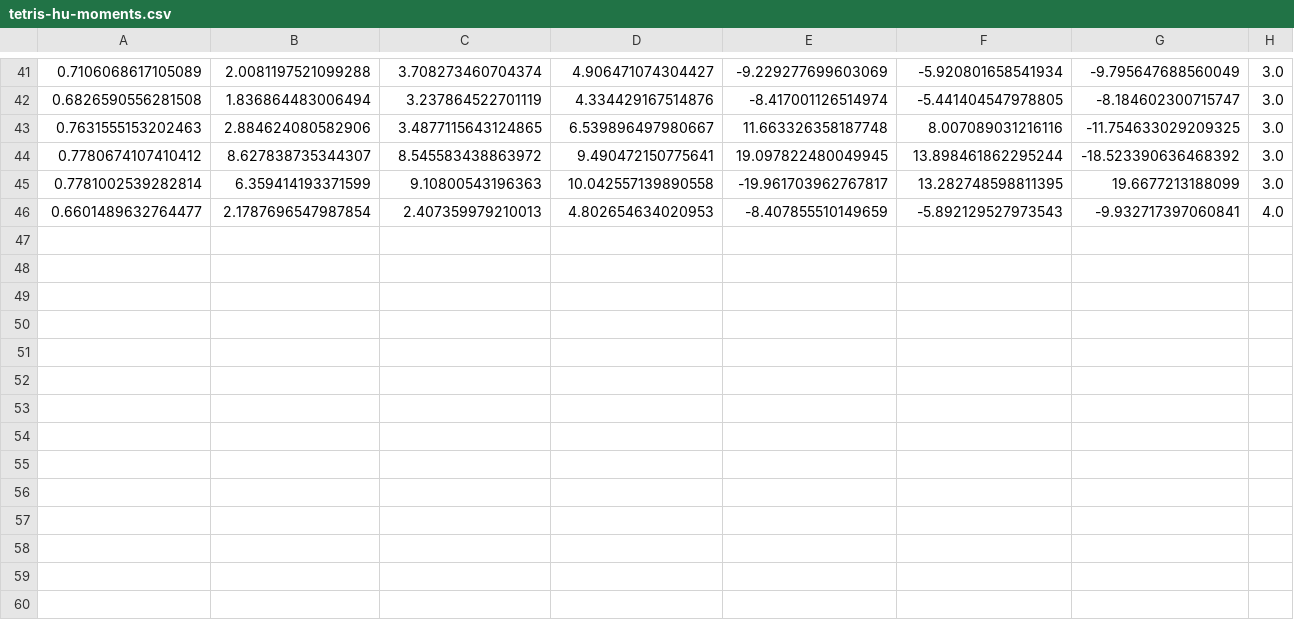
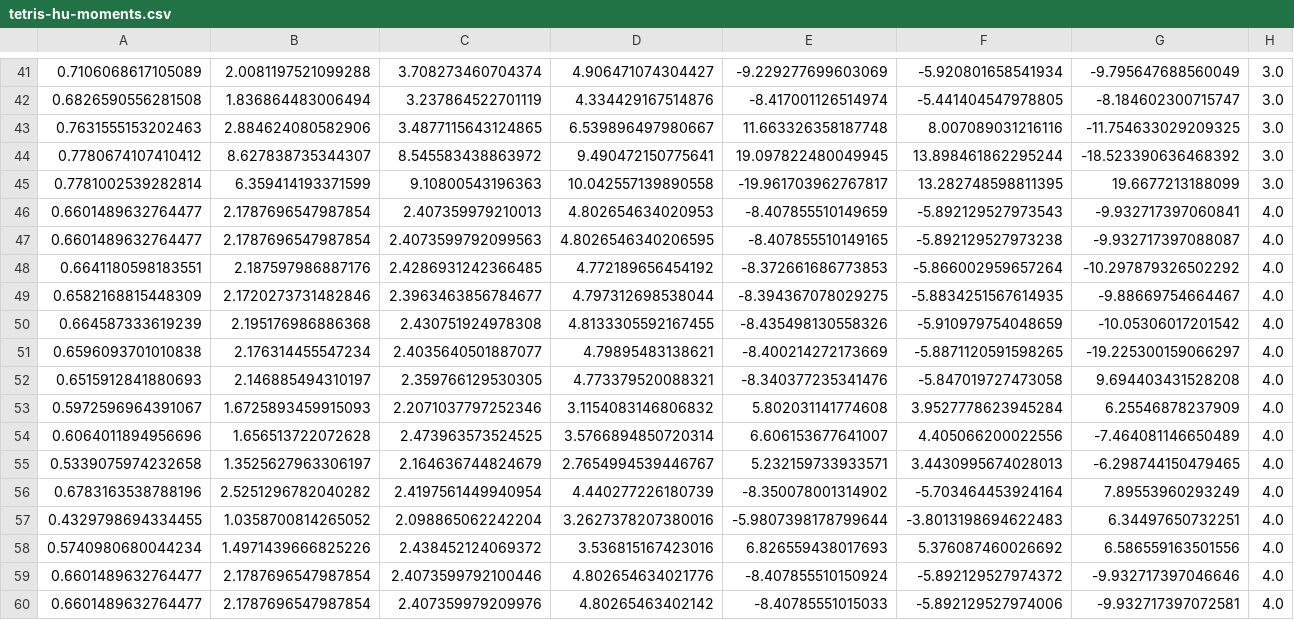
Before and after one commit to julian-ritondale/vision-artificial, a CSV file: tp2/dataset/tetris-hu-moments.csv, drawn as a sheet; only a part is shown, gaps mark what is left out.

Commit message:
executed main to test dataset generation and model trainer. Works!!!

```diff
--- a/tp2/dataset/tetris-hu-moments.csv
+++ b/tp2/dataset/tetris-hu-moments.csv
@@ -46 +46,15 @@
 0.6601489632764477,2.1787696547987854,2.407359979210013,4.802654634020953,-8.407855510149659,-5.892129527973543,-9.932717397060841,4.0
+0.6601489632764477,2.1787696547987854,2.4073599792099563,4.8026546340206595,-8.407855510149165,-5.892129527973238,-9.932717397088087,4.0
+0.6641180598183551,2.187597986887176,2.4286931242366485,4.772189656454192,-8.372661686773853,-5.866002959657264,-10.297879326502292,4.0
+0.6582168815448309,2.1720273731482846,2.3963463856784677,4.797312698538044,-8.394367078029275,-5.8834251567614935,-9.88669754664467,4.0
+0.664587333619239,2.195176986886368,2.430751924978308,4.8133305592167455,-8.435498130558326,-5.910979754048659,-10.05306017201542,4.0
+0.6596093701010838,2.176314455547234,2.4035640501887077,4.79895483138621,-8.400214272173669,-5.8871120591598265,-19.225300159066297,4.0
+0.6515912841880693,2.146885494310197,2.359766129530305,4.773379520088321,-8.340377235341476,-5.847019727473058,9.694403431528208,4.0
+0.5972596964391067,1.6725893459915093,2.2071037797252346,3.1154083146806832,5.802031141774608,3.9527778623945284,6.25546878237909,4.0
+0.6064011894956696,1.656513722072628,2.473963573524525,3.5766894850720314,6.606153677641007,4.405066200022556,-7.464081146650489,4.0
+0.5339075974232658,1.3525627963306197,2.164636744824679,2.7654994539446767,5.232159733933571,3.4430995674028013,-6.298744150479465,4.0
+0.6783163538788196,2.5251296782040282,2.4197561449940954,4.440277226180739,-8.350078001314902,-5.703464453924164,7.89553960293249,4.0
+0.4329798694334455,1.0358700814265052,2.098865062242204,3.2627378207380016,-5.9807398178799644,-3.8013198694622483,6.34497650732251,4.0
+0.5740980680044234,1.4971439666825226,2.438452124069372,3.536815167423016,6.826559438017693,5.376087460026692,6.586559163501556,4.0
+0.6601489632764477,2.1787696547987854,2.4073599792100446,4.802654634021776,-8.407855510150924,-5.892129527974372,-9.932717397046646,4.0
+0.6601489632764477,2.1787696547987854,2.407359979209976,4.80265463402142,-8.40785551015033,-5.892129527974006,-9.932717397072581,4.0
```
Also changed, not shown: 2 other files.
